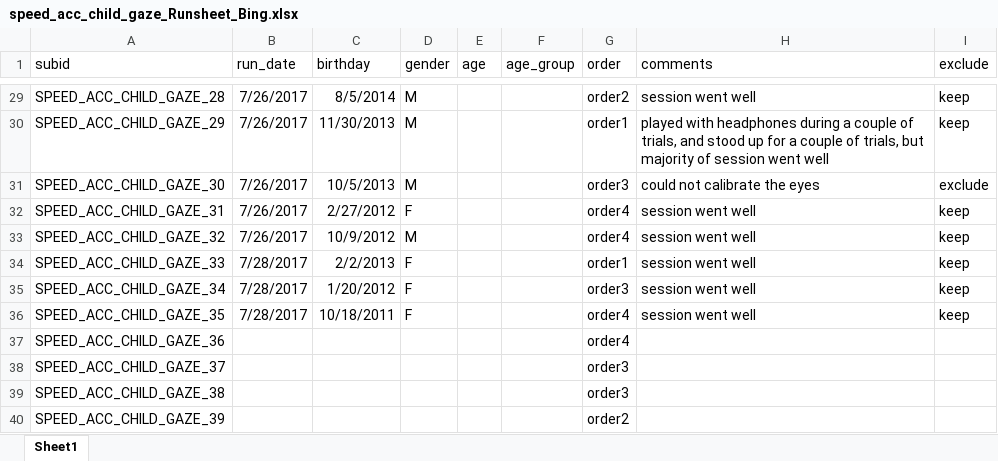
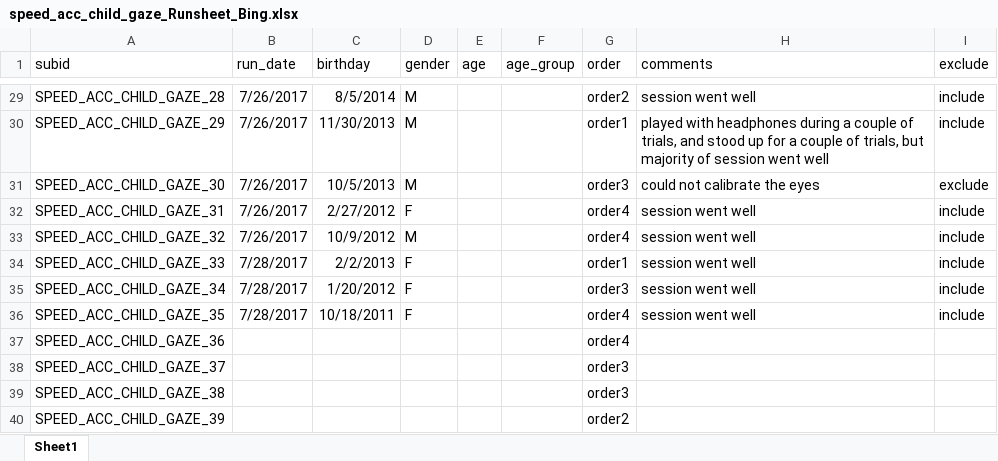
Before and after one commit to kemacdonald/speed-acc, an Excel workbook: data/0a_demographics/speed_acc_child_gaze_Runsheet_Bing.xlsx, sheet Sheet1, drawn as a sheet; only a part is shown, gaps mark what is left out; values as stored, in another font and other column widths than the file's, no borders; the diff covers the shown part only; the diff names each change by its address in the sheet, - before the commit and + after, or states it on an @@ line.

```diff
--- a/data/0a_demographics/speed_acc_child_gaze_Runsheet_Bing.xlsx (sheet Sheet1)
+++ b/data/0a_demographics/speed_acc_child_gaze_Runsheet_Bing.xlsx (sheet Sheet1)
-I29:I30 (exclude): keep
+I29:I30 (exclude): include
-I32:I36 (exclude): keep
+I32:I36 (exclude): include
```
Also changed, not shown: 23 edited cells elsewhere in this sheet, data/0a_demographics/speed_acc_child_noise_Runsheet_Bing.xlsx.
